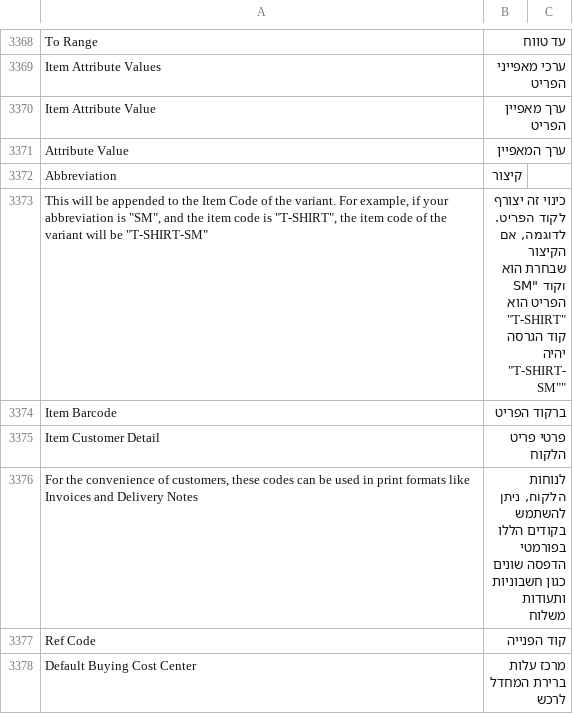
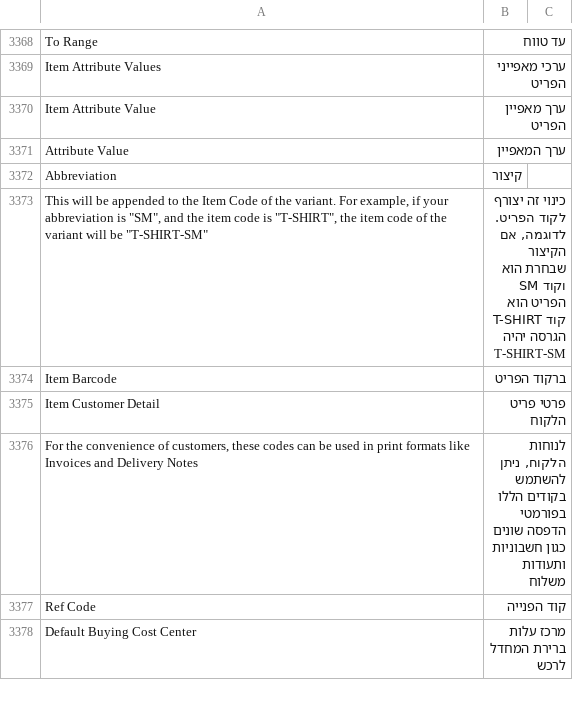
Before and after one commit to cojalvo/erpnext, a CSV file: erpnext/translations/he.csv, drawn as a sheet; only a part is shown, gaps mark what is left out.

Commit message:
Update he.csv

```diff
--- a/erpnext/translations/he.csv
+++ b/erpnext/translations/he.csv
@@ -3372,3 +3372,3 @@ Attribute Value,ערך המאפיין,
 Abbreviation,קיצור,
-"This will be appended to the Item Code of the variant. For example, if your abbreviation is ""SM"", and the item code is ""T-SHIRT"", the item code of the variant will be ""T-SHIRT-SM""","כינוי זה יצורף לקוד הפריט. לדוגמה, אם הקיצור שבחרת הוא "SM" וקוד הפריט הוא "T-SHIRT" קוד הגרסה יהיה "T-SHIRT-SM"",
+"This will be appended to the Item Code of the variant. For example, if your abbreviation is ""SM"", and the item code is ""T-SHIRT"", the item code of the variant will be ""T-SHIRT-SM""","כינוי זה יצורף לקוד הפריט. לדוגמה, אם הקיצור שבחרת הוא SM וקוד הפריט הוא T-SHIRT קוד הגרסה יהיה T-SHIRT-SM",
 Item Barcode,ברקוד הפריט,
```
